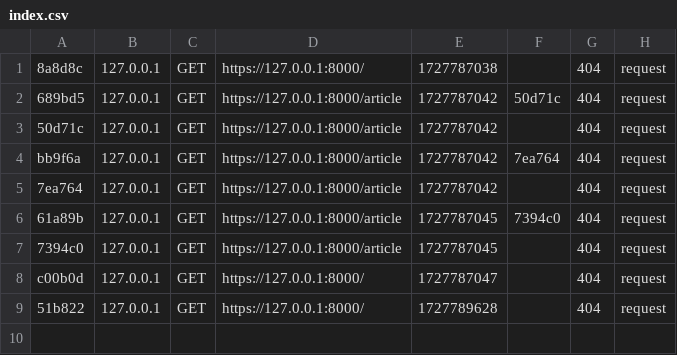
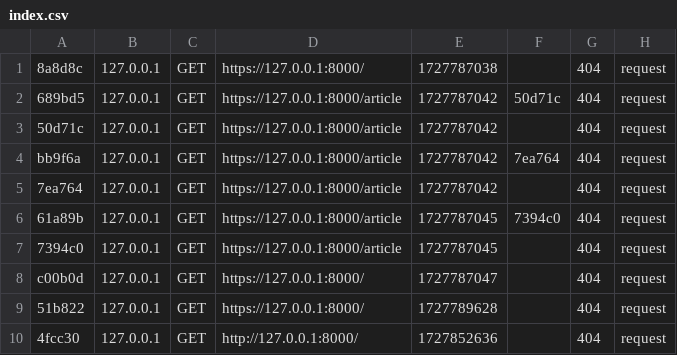
Before and after one commit to Wolphen/Projet_Symfony, a CSV file: var/cache/dev/profiler/index.csv, drawn as a sheet; the diff names each change by its address in the sheet, - before the commit and + after, or states it on an @@ line.

```diff
--- a/var/cache/dev/profiler/index.csv
+++ b/var/cache/dev/profiler/index.csv
+row 10: 4fcc30 | 127.0.0.1 | GET | http://127.0.0.1:8000/ | 1727852636 |  | 404 | request
```
Also changed, not shown: 36 other files.
